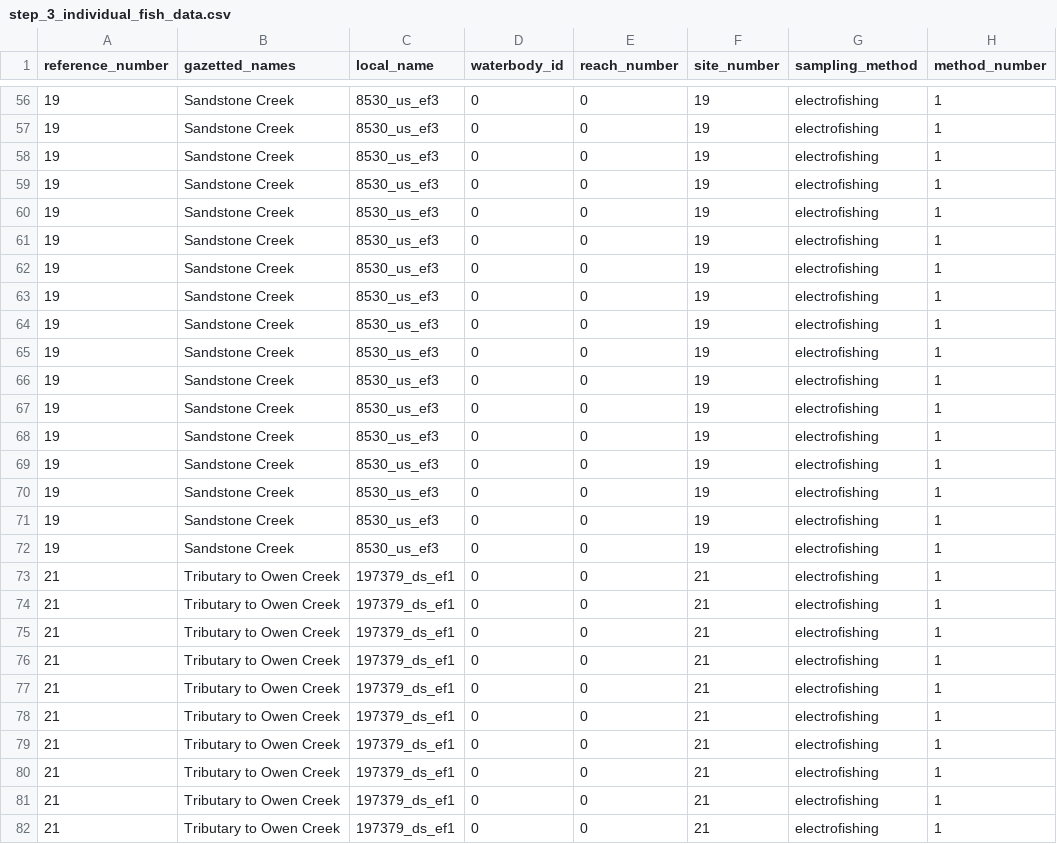
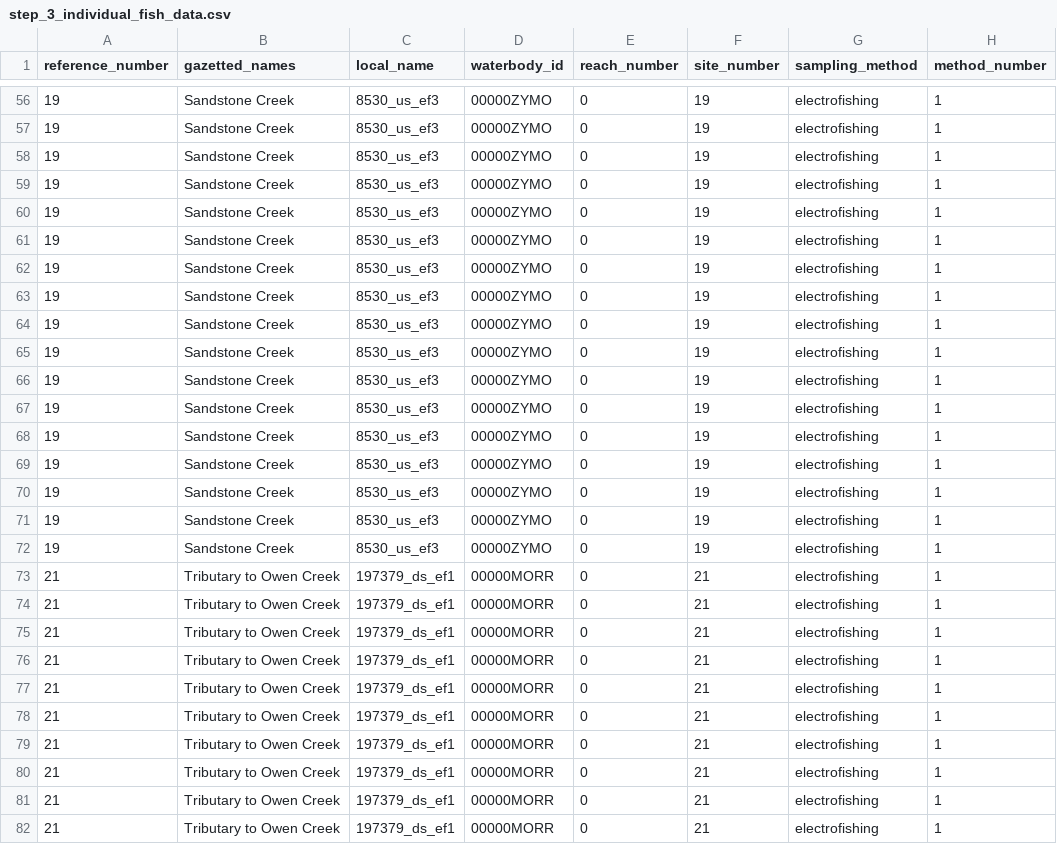
Before and after one commit to NewGraphEnvironment/fish_passage_skeena_2022_reporting, a CSV file: data/backup/step_3_individual_fish_data.csv, drawn as a sheet; only a part is shown, gaps mark what is left out; the diff covers the shown part only; the diff names each change by its address in the sheet, - before the commit and + after, or states it on an @@ line.

```diff
--- a/data/backup/step_3_individual_fish_data.csv
+++ b/data/backup/step_3_individual_fish_data.csv
-D56:D72 (waterbody_id): 0
+D56:D72 (waterbody_id): 00000ZYMO
-D73:D82 (waterbody_id): 0
+D73:D82 (waterbody_id): 00000MORR
```
Also changed, not shown: 128 edited cells elsewhere in this file, data/backup/step_2_fish_coll_data.csv.
